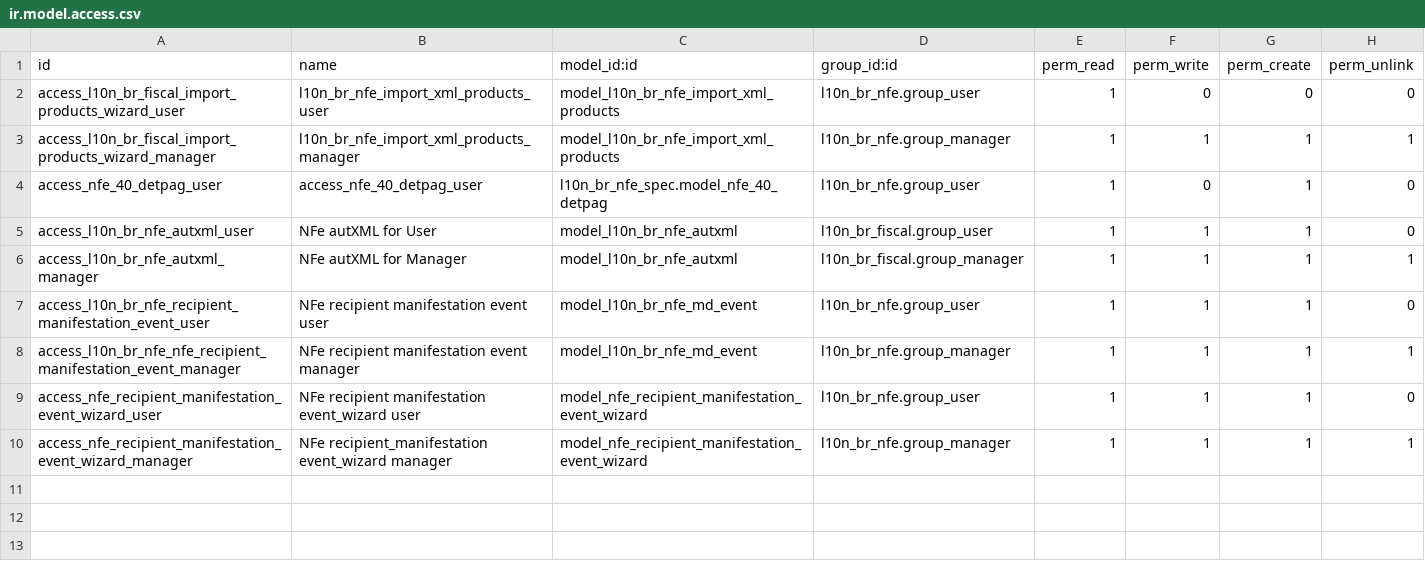
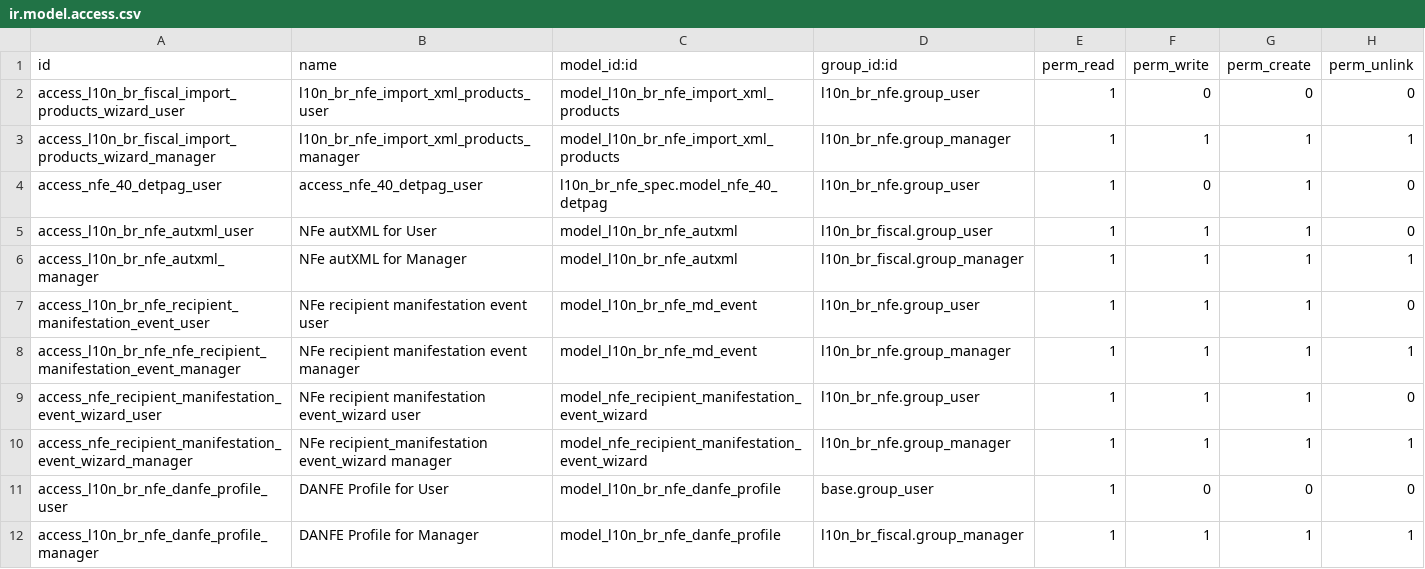
Before and after one commit to OCA/l10n-brazil, a CSV file: l10n_br_nfe/security/ir.model.access.csv, drawn as a sheet; the diff names each change by its address in the sheet, - before the commit and + after, or states it on an @@ line.

Commit message:
[IMP] l10n_br_nfe: DANFE printing profiles
The DANFE options now live in a DANFE profile (l10n_br_nfe.danfe.profile),
which each company points to, the same way it points to a report.paperformat,
instead of being stacked into res.company.

The profile exposes every brazilfiscalreport DanfeConfig option: margins,
receipt position, carrier receipt, font type and size, decimal places,
infCpl line breaks, product description data (lot, ANP, ANVISA, infAdProd)
and footer stamp. The company fields danfe_invoice_display,
danfe_display_pis_cofins and danfe_margin_* are migrated to profiles.

The cancellation watermark comes from the document state, and the DANFE is
printed again once the SEFAZ accepts the cancellation, as the one stored at
the authorization has no watermark.

```diff
--- a/l10n_br_nfe/security/ir.model.access.csv
+++ b/l10n_br_nfe/security/ir.model.access.csv
+row 11: access_l10n_br_nfe_danfe_profile_user | DANFE Profile for User | model_l10n_br_nfe_danfe_profile | base.group_user | 1 | 0 | 0 | 0
+row 12: access_l10n_br_nfe_danfe_profile_manager | DANFE Profile for Manager | model_l10n_br_nfe_danfe_profile | l10n_br_fiscal.group_manager | 1 | 1 | 1 | 1
```
Also changed, not shown: 15 other files.
